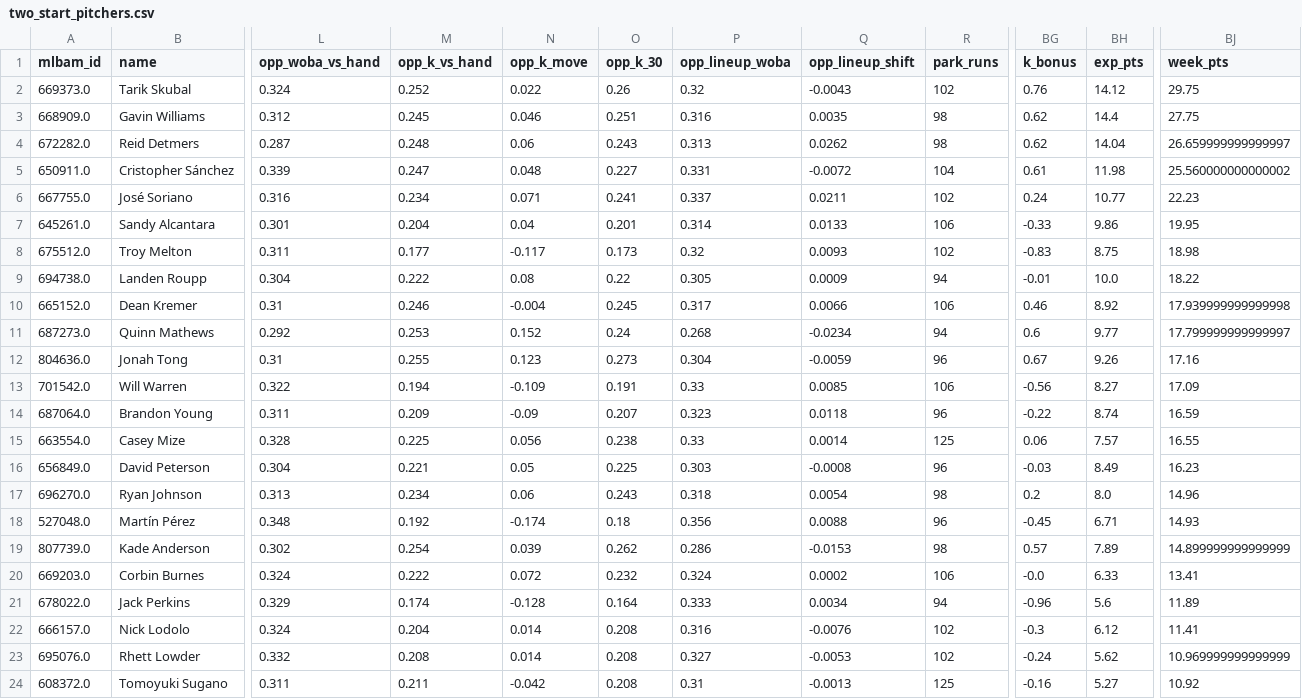
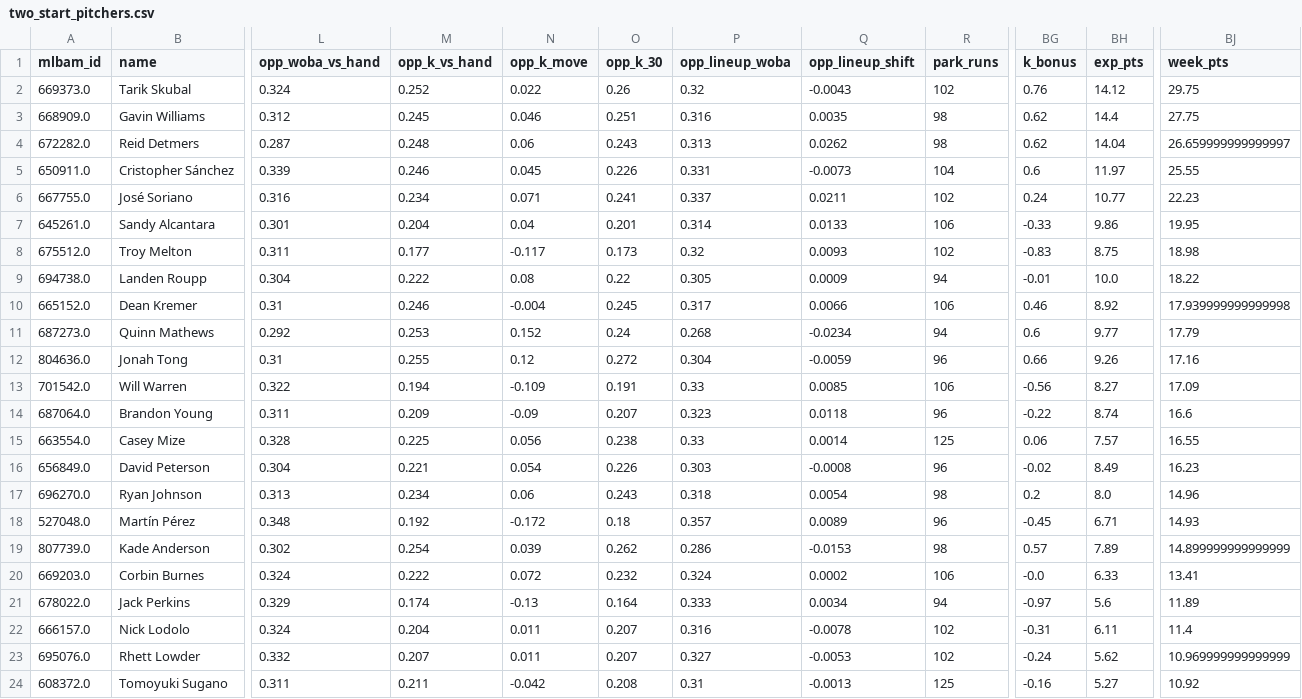
Before and after one commit to Albierrto/philly-special-lab, a CSV file: output/streamers/two_start_pitchers.csv, drawn as a sheet; only a part is shown, gaps mark what is left out; the diff names each change by its address in the sheet, - before the commit and + after, or states it on an @@ line.

```diff
--- a/output/streamers/two_start_pitchers.csv
+++ b/output/streamers/two_start_pitchers.csv
-M5 (opp_k_vs_hand): 0.247
+M5 (opp_k_vs_hand): 0.246
-N5 (opp_k_move): 0.048
+N5 (opp_k_move): 0.045
-O5 (opp_k_30): 0.227
+O5 (opp_k_30): 0.226
-Q5 (opp_lineup_shift): -0.0072
+Q5 (opp_lineup_shift): -0.0073
-BG5 (k_bonus): 0.61
+BG5 (k_bonus): 0.6
-BH5 (exp_pts): 11.98
+BH5 (exp_pts): 11.97
-BJ5 (week_pts): 25.560000000000002
+BJ5 (week_pts): 25.55
-BJ11 (week_pts): 17.799999999999997
+BJ11 (week_pts): 17.79
-N12 (opp_k_move): 0.123
+N12 (opp_k_move): 0.12
-O12 (opp_k_30): 0.273
+O12 (opp_k_30): 0.272
-BG12 (k_bonus): 0.67
+BG12 (k_bonus): 0.66
-BJ14 (week_pts): 16.59
+BJ14 (week_pts): 16.6
-N16 (opp_k_move): 0.05
+N16 (opp_k_move): 0.054
-O16 (opp_k_30): 0.225
+O16 (opp_k_30): 0.226
-BG16 (k_bonus): -0.03
+BG16 (k_bonus): -0.02
-N18 (opp_k_move): -0.174
+N18 (opp_k_move): -0.172
-P18 (opp_lineup_woba): 0.356
+P18 (opp_lineup_woba): 0.357
-Q18 (opp_lineup_shift): 0.0088
+Q18 (opp_lineup_shift): 0.0089
-N21 (opp_k_move): -0.128
+N21 (opp_k_move): -0.13
-BG21 (k_bonus): -0.96
+BG21 (k_bonus): -0.97
-N22:N23 (opp_k_move): 0.014
+N22:N23 (opp_k_move): 0.011
-O22:O23 (opp_k_30): 0.208
+O22:O23 (opp_k_30): 0.207
-Q22 (opp_lineup_shift): -0.0076
+Q22 (opp_lineup_shift): -0.0078
-BG22 (k_bonus): -0.3
+BG22 (k_bonus): -0.31
-BH22 (exp_pts): 6.12
+BH22 (exp_pts): 6.11
-BJ22 (week_pts): 11.41
+BJ22 (week_pts): 11.4
-M23 (opp_k_vs_hand): 0.208
+M23 (opp_k_vs_hand): 0.207
```
Also changed, not shown: data/forecasts/2026-09-17.csv, output/streamers/hitter_days.csv, 8 other files.
